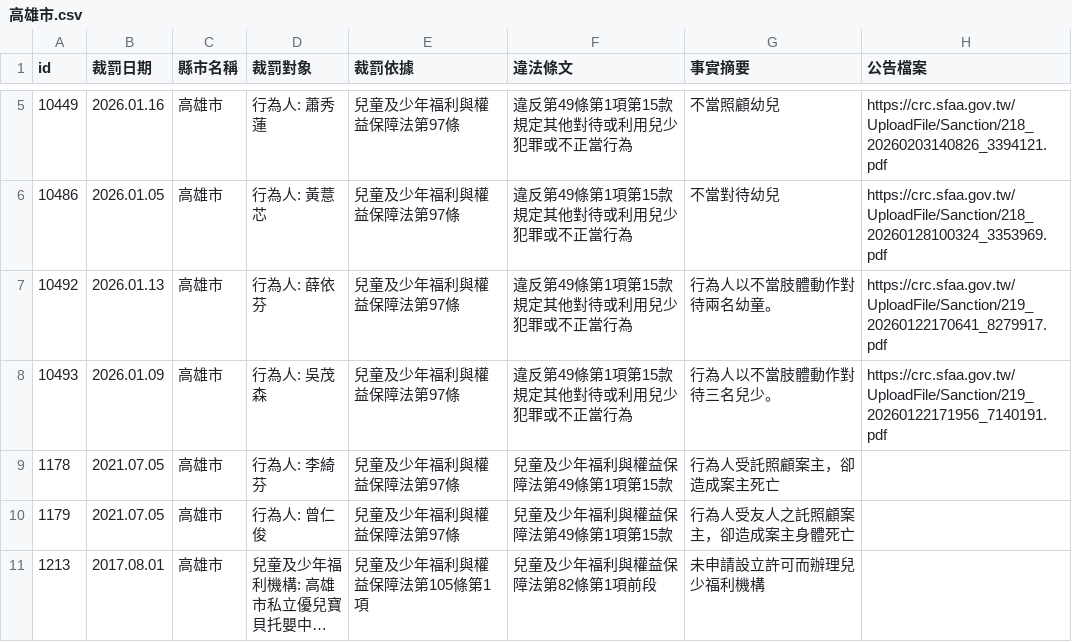
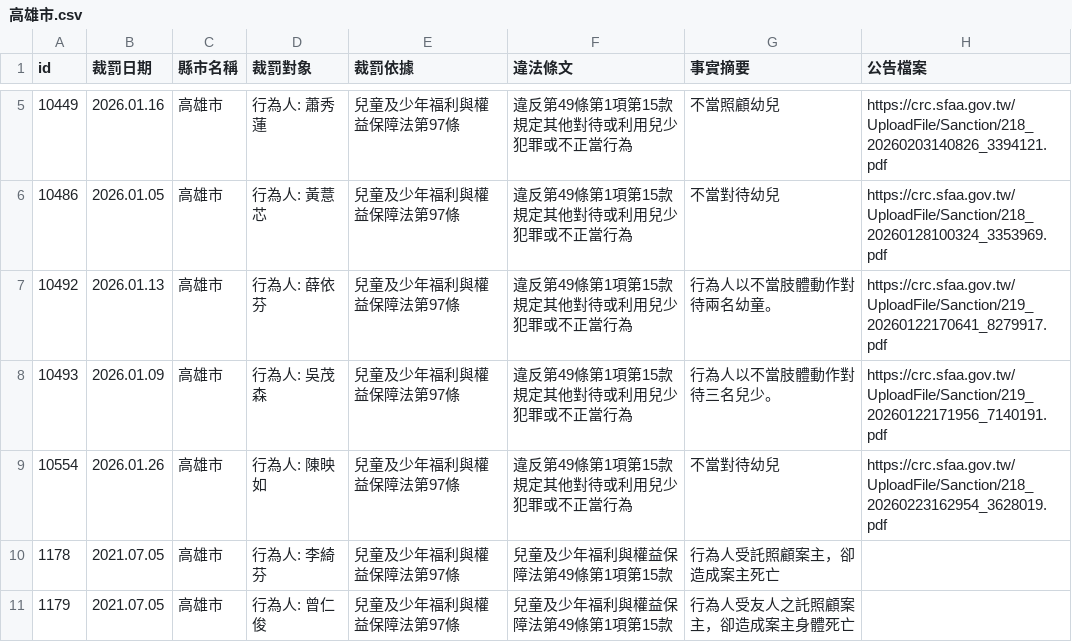
Before and after one commit to kiang/crc.sfaa.gov.tw, a CSV file: data/高雄市.csv, drawn as a sheet; only a part is shown, gaps mark what is left out; the shorter side is filled out with more unchanged rows; long unchanged cells end in …; the diff names each change by its address in the sheet, - before the commit and + after, or states it on an @@ line.

```diff
--- a/data/高雄市.csv
+++ b/data/高雄市.csv
+row 9: 10554 | 2026.01.26 | 高雄市 | 行為人: 陳映如 | 兒童及少年福利與權益保障法第97條 | 違反第49條第1項第15款規定其他對待或利用兒少犯罪或不正當行為 | 不當對待幼兒 | https://crc.sfaa.gov.tw/UploadFile/Sanction/218_20260223162954_3628019.pdf
```
Also changed, not shown: data/台北市.csv, data/新北市.csv, 6 other files.
